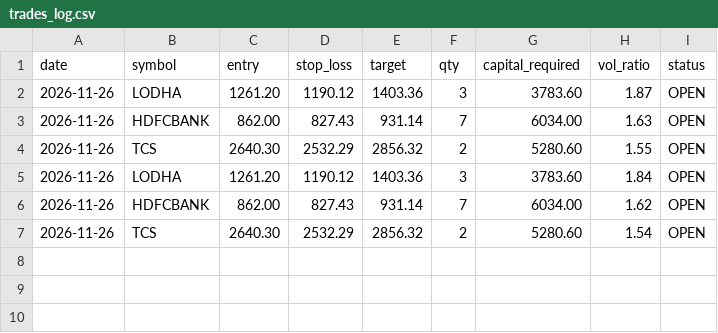
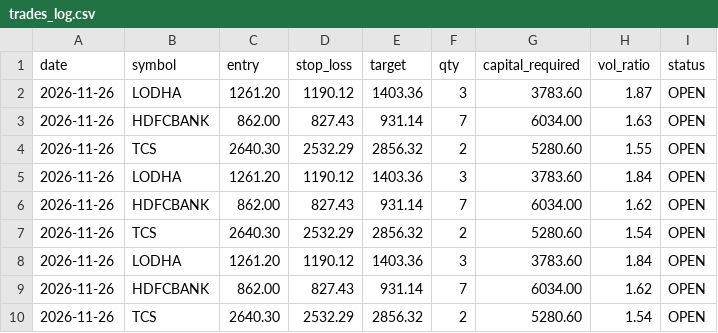
Before and after one commit to digital-creator-manish/nifty-swing-radar, a CSV file: trades_log.csv, drawn as a sheet; the diff names each change by its address in the sheet, - before the commit and + after, or states it on an @@ line.

```diff
--- a/trades_log.csv
+++ b/trades_log.csv
+row 8: 2026-11-26 | LODHA | 1261.20 | 1190.12 | 1403.36 | 3 | 3783.60 | 1.84 | OPEN
+row 9: 2026-11-26 | HDFCBANK | 862.00 | 827.43 | 931.14 | 7 | 6034.00 | 1.62 | OPEN
+row 10: 2026-11-26 | TCS | 2640.30 | 2532.29 | 2856.32 | 2 | 5280.60 | 1.54 | OPEN
```
